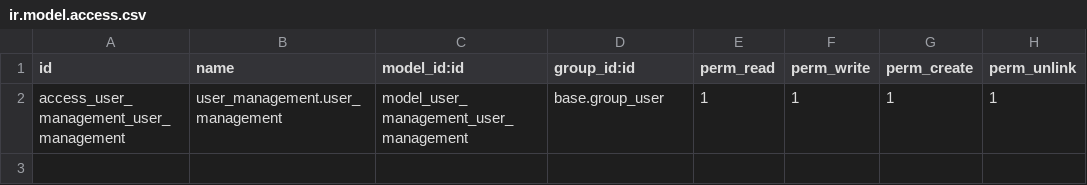
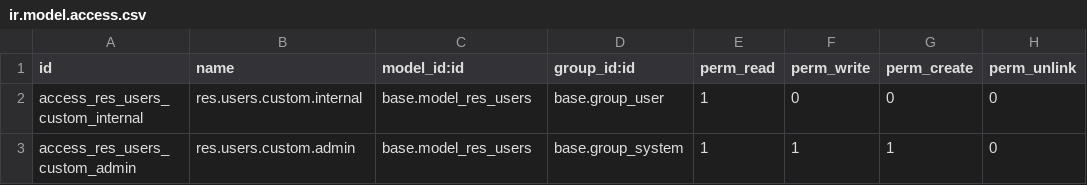
Before and after one commit to theinvinciblebe/project-odoo-19-internship, a CSV file: user_management/security/ir.model.access.csv, drawn as a sheet.

```diff
--- a/user_management/security/ir.model.access.csv
+++ b/user_management/security/ir.model.access.csv
@@ -1,2 +1,3 @@
 id,name,model_id:id,group_id:id,perm_read,perm_write,perm_create,perm_unlink
-access_user_management_user_management,user_management.user_management,model_user_management_user_management,base.group_user,1,1,1,1
+access_res_users_custom_internal,res.users.custom.internal,base.model_res_users,base.group_user,1,0,0,0
+access_res_users_custom_admin,res.users.custom.admin,base.model_res_users,base.group_system,1,1,1,0
```
Also changed, not shown: 11 other files.
